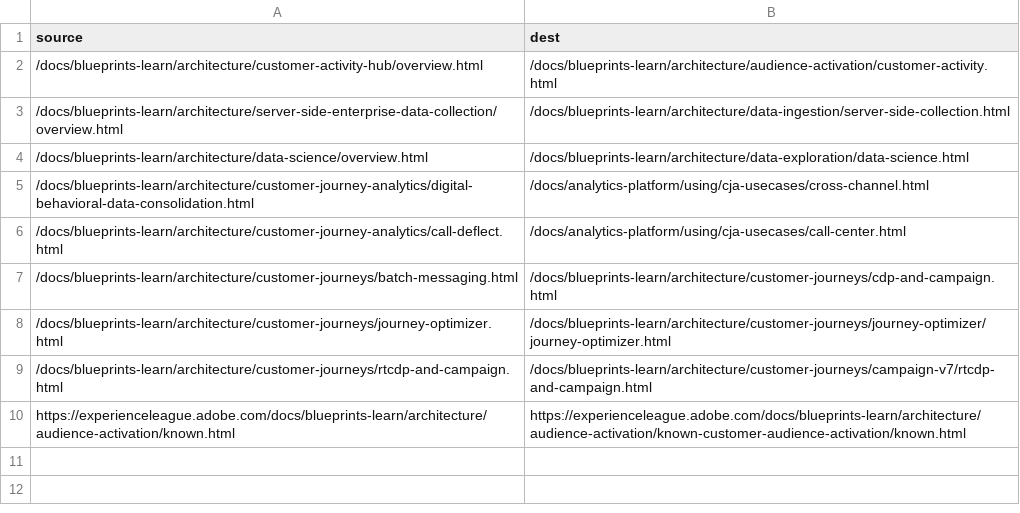
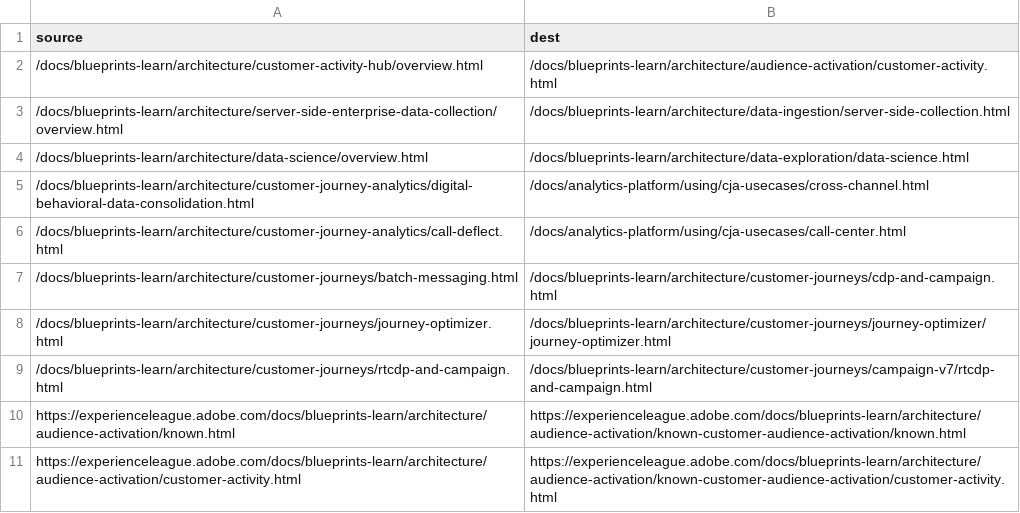
Before and after one commit to tobiasdigital/blueprints-learn.en, a CSV file: redirects.csv, drawn as a sheet.

Commit message:
Update redirects.csv

```diff
--- a/redirects.csv
+++ b/redirects.csv
@@ -10 +10,2 @@ source,dest
 https://experienceleague.adobe.com/docs/blueprints-learn/architecture/audience-activation/known.html,https://experienceleague.adobe.com/docs/blueprints-learn/architecture/audience-activation/known-customer-audience-activation/known.html
+https://experienceleague.adobe.com/docs/blueprints-learn/architecture/audience-activation/customer-activity.html,https://experienceleague.adobe.com/docs/blueprints-learn/architecture/audience-activation/known-customer-audience-activation/customer-activity.html
```
